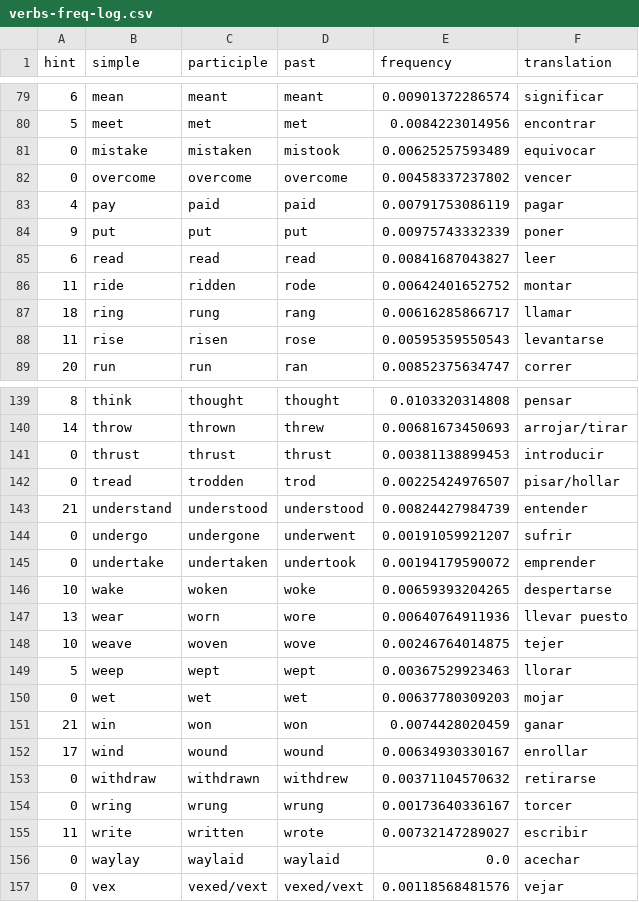
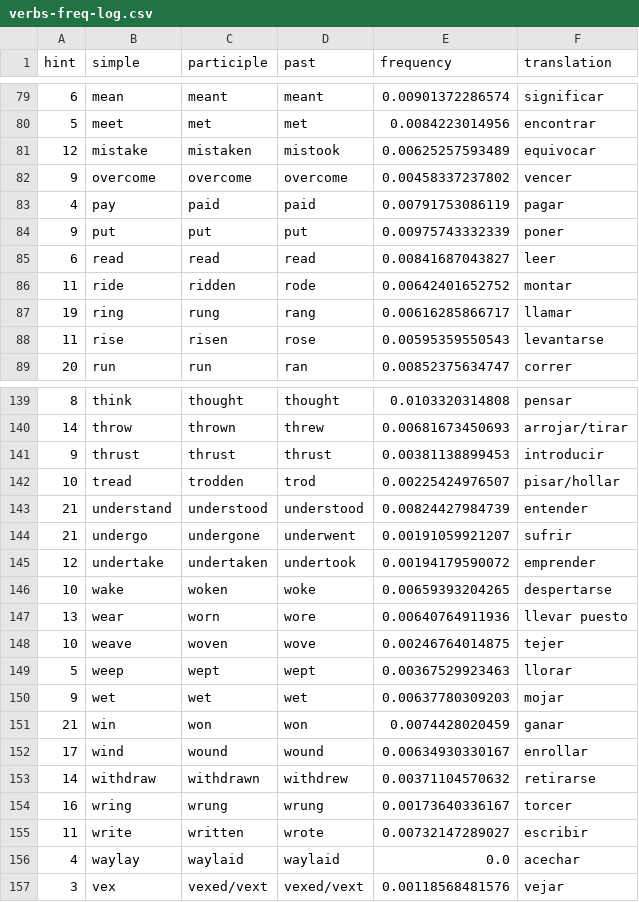
Before and after one commit to rbarbera/freq-verbs, a CSV file: freq-verbs/verbs-freq-log.csv, drawn as a sheet; only a part is shown, gaps mark what is left out; the diff covers the shown part only.

Commit message:
hints assigned

```diff
--- a/freq-verbs/verbs-freq-log.csv
+++ b/freq-verbs/verbs-freq-log.csv
@@ -80,4 +80,4 @@ hint;simple;participle;past;frequency;translation
 5;meet;met;met;0.0084223014956;encontrar
-0;mistake;mistaken;mistook;0.00625257593489;equivocar
-0;overcome;overcome;overcome;0.00458337237802;vencer
+12;mistake;mistaken;mistook;0.00625257593489;equivocar
+9;overcome;overcome;overcome;0.00458337237802;vencer
 4;pay;paid;paid;0.00791753086119;pagar
@@ -86,3 +86,3 @@ hint;simple;participle;past;frequency;translation
 11;ride;ridden;rode;0.00642401652752;montar
-18;ring;rung;rang;0.00616285866717;llamar
+19;ring;rung;rang;0.00616285866717;llamar
 11;rise;risen;rose;0.00595359550543;levantarse
@@ -140,7 +140,7 @@ hint;simple;participle;past;frequency;translation
 14;throw;thrown;threw;0.00681673450693;arrojar/tirar
-0;thrust;thrust;thrust;0.00381138899453;introducir
-0;tread;trodden;trod;0.00225424976507;pisar/hollar
+9;thrust;thrust;thrust;0.00381138899453;introducir
+10;tread;trodden;trod;0.00225424976507;pisar/hollar
 21;understand;understood;understood;0.00824427984739;entender
-0;undergo;undergone;underwent;0.00191059921207;sufrir
-0;undertake;undertaken;undertook;0.00194179590072;emprender
+21;undergo;undergone;underwent;0.00191059921207;sufrir
+12;undertake;undertaken;undertook;0.00194179590072;emprender
 10;wake;woken;woke;0.00659393204265;despertarse
@@ -149,9 +149,9 @@ hint;simple;participle;past;frequency;translation
 5;weep;wept;wept;0.00367529923463;llorar
-0;wet;wet;wet;0.00637780309203;mojar
+9;wet;wet;wet;0.00637780309203;mojar
 21;win;won;won;0.0074428020459;ganar
 17;wind;wound;wound;0.00634930330167;enrollar
-0;withdraw;withdrawn;withdrew;0.00371104570632;retirarse
-0;wring;wrung;wrung;0.00173640336167;torcer
+14;withdraw;withdrawn;withdrew;0.00371104570632;retirarse
+16;wring;wrung;wrung;0.00173640336167;torcer
 11;write;written;wrote;0.00732147289027;escribir
-0;waylay;waylaid;waylaid;0.0;acechar
-0;vex;vexed/vext;vexed/vext;0.00118568481576;vejar
+4;waylay;waylaid;waylaid;0.0;acechar
+3;vex;vexed/vext;vexed/vext;0.00118568481576;vejar
```
Also changed, not shown: 22 edited cells elsewhere in this file, 3 other files.
